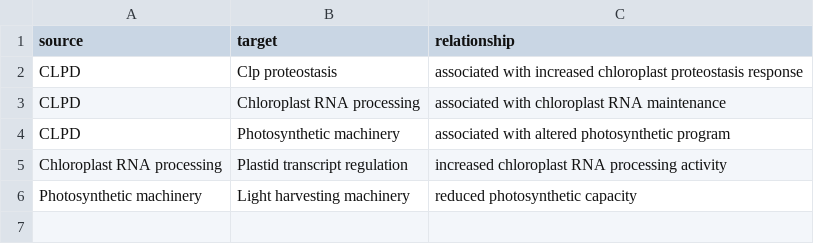
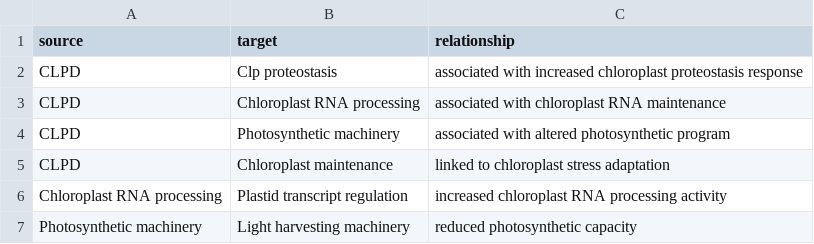
Before and after one commit to alishemami/Arabidopsis_Chloroplast_Stress_Networks, a CSV file: results/tables/chloroplast_network_edges.csv, drawn as a sheet; the diff names each change by its address in the sheet, - before the commit and + after, or states it on an @@ line.

Commit message:
Restore chloroplast maintenance network branch

```diff
--- a/results/tables/chloroplast_network_edges.csv
+++ b/results/tables/chloroplast_network_edges.csv
+row 5: CLPD | Chloroplast maintenance | linked to chloroplast stress adaptation
```
Also changed, not shown: results/tables/chloroplast_network_nodes.csv, 1 other file.
